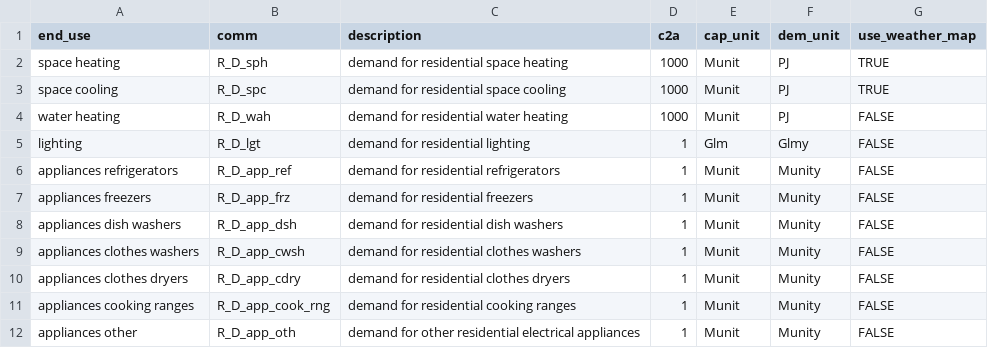
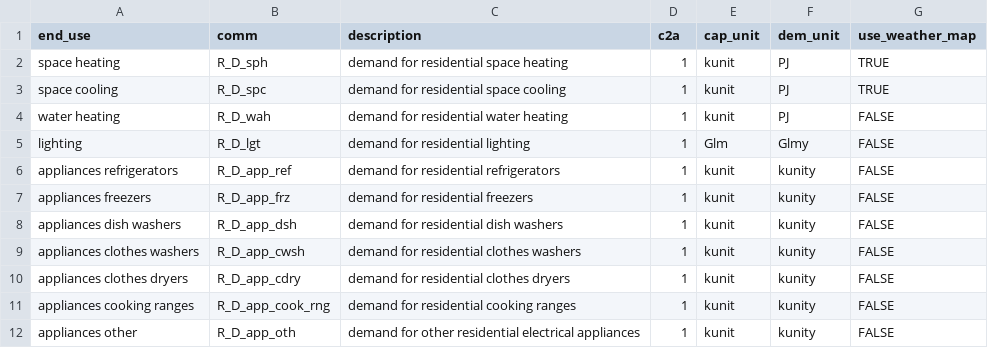
Before and after one commit to idelder/canoe-residential, a CSV file: input_files/end_use_demands.csv, drawn as a sheet.

Commit message:
Switch Munit back to kunit

```diff
--- a/input_files/end_use_demands.csv
+++ b/input_files/end_use_demands.csv
@@ -1,12 +1,12 @@
 end_use,comm,description,c2a,cap_unit,dem_unit,use_weather_map
-space heating,R_D_sph,demand for residential space heating,1000,Munit,PJ,TRUE
-space cooling,R_D_spc,demand for residential space cooling,1000,Munit,PJ,TRUE
-water heating,R_D_wah,demand for residential water heating,1000,Munit,PJ,FALSE
+space heating,R_D_sph,demand for residential space heating,1,kunit,PJ,TRUE
+space cooling,R_D_spc,demand for residential space cooling,1,kunit,PJ,TRUE
+water heating,R_D_wah,demand for residential water heating,1,kunit,PJ,FALSE
 lighting,R_D_lgt,demand for residential lighting,1,Glm,Glmy,FALSE
-appliances refrigerators,R_D_app_ref,demand for residential refrigerators,1,Munit,Munity,FALSE
-appliances freezers,R_D_app_frz,demand for residential freezers,1,Munit,Munity,FALSE
-appliances dish washers,R_D_app_dsh,demand for residential dish washers,1,Munit,Munity,FALSE
-appliances clothes washers,R_D_app_cwsh,demand for residential clothes washers,1,Munit,Munity,FALSE
-appliances clothes dryers,R_D_app_cdry,demand for residential clothes dryers,1,Munit,Munity,FALSE
-appliances cooking ranges,R_D_app_cook_rng,demand for residential cooking ranges,1,Munit,Munity,FALSE
-appliances other,R_D_app_oth,demand for other residential electrical appliances,1,Munit,Munity,FALSE
+appliances refrigerators,R_D_app_ref,demand for residential refrigerators,1,kunit,kunity,FALSE
+appliances freezers,R_D_app_frz,demand for residential freezers,1,kunit,kunity,FALSE
+appliances dish washers,R_D_app_dsh,demand for residential dish washers,1,kunit,kunity,FALSE
+appliances clothes washers,R_D_app_cwsh,demand for residential clothes washers,1,kunit,kunity,FALSE
+appliances clothes dryers,R_D_app_cdry,demand for residential clothes dryers,1,kunit,kunity,FALSE
+appliances cooking ranges,R_D_app_cook_rng,demand for residential cooking ranges,1,kunit,kunity,FALSE
+appliances other,R_D_app_oth,demand for other residential electrical appliances,1,kunit,kunity,FALSE
```
Also changed, not shown: 4 other files.
